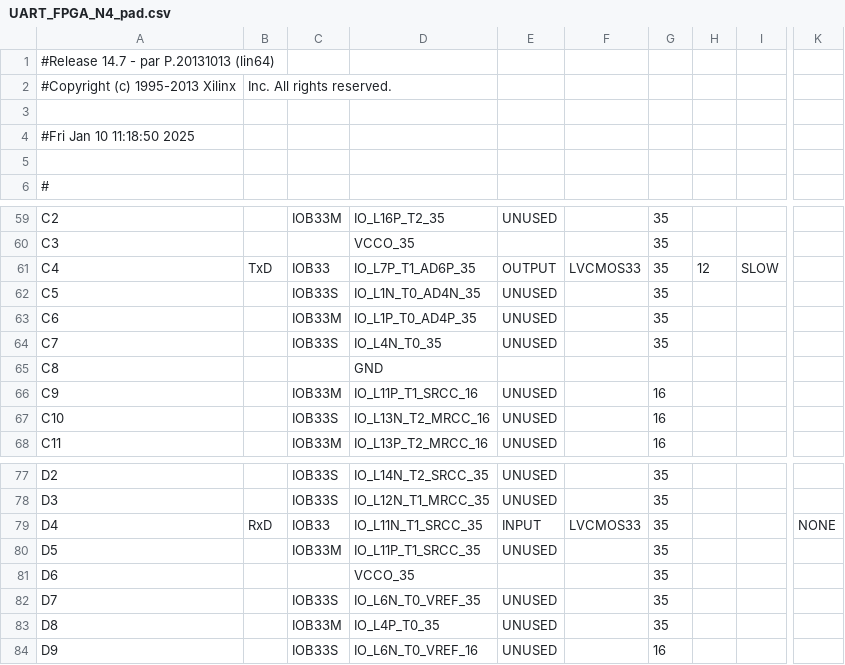
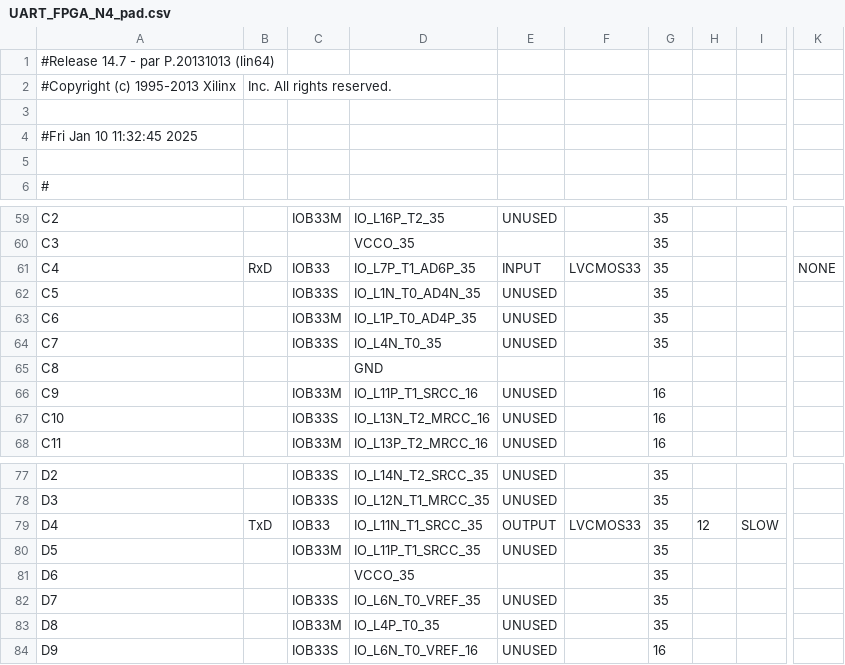
Before and after one commit to Kaldah/UART_VHDL, a CSV file: UART_emission/UART_FPGA_N4_pad.csv, drawn as a sheet; only a part is shown, gaps mark what is left out; the diff names each change by its address in the sheet, - before the commit and + after, or states it on an @@ line.

```diff
--- a/UART_emission/UART_FPGA_N4_pad.csv
+++ b/UART_emission/UART_FPGA_N4_pad.csv
-A4: #Fri Jan 10 11:18:50 2025
+A4: #Fri Jan 10 11:32:45 2025
-B61: TxD
+B61: RxD
-E61: OUTPUT
+E61: INPUT
-H61: 12
+H61: (empty)
-I61: SLOW
+I61: (empty)
-K61: (empty)
+K61: NONE
-B79: RxD
+B79: TxD
-E79: INPUT
+E79: OUTPUT
-H79: (empty)
+H79: 12
-I79: (empty)
+I79: SLOW
-K79: NONE
+K79: (empty)
```
Also changed, not shown: 56 other files.
